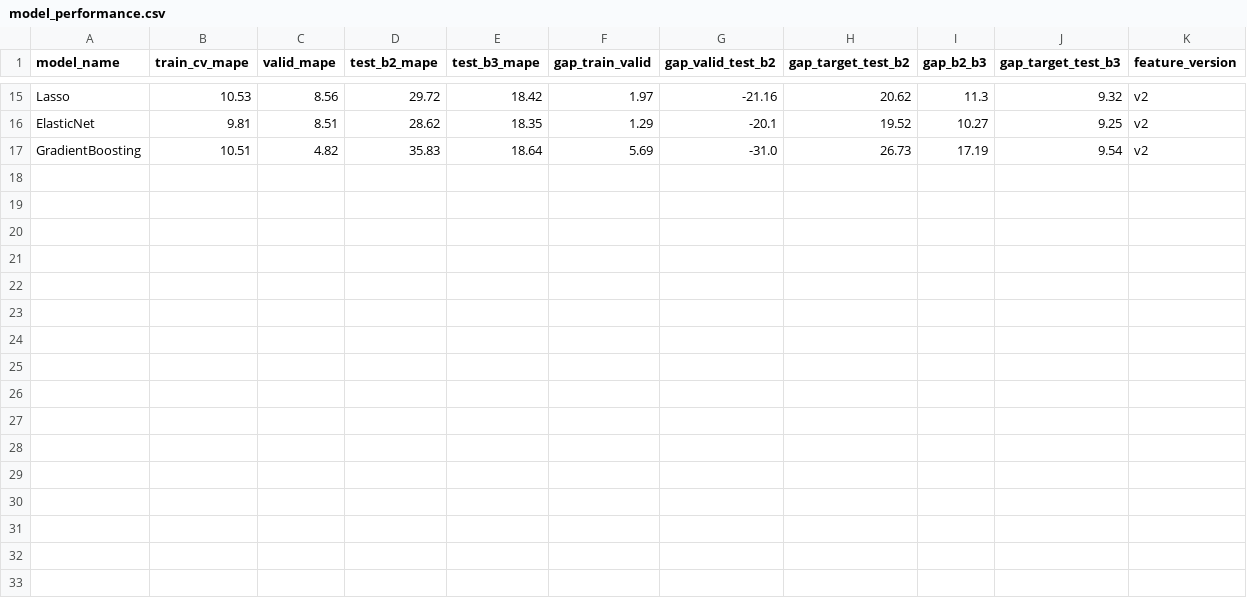
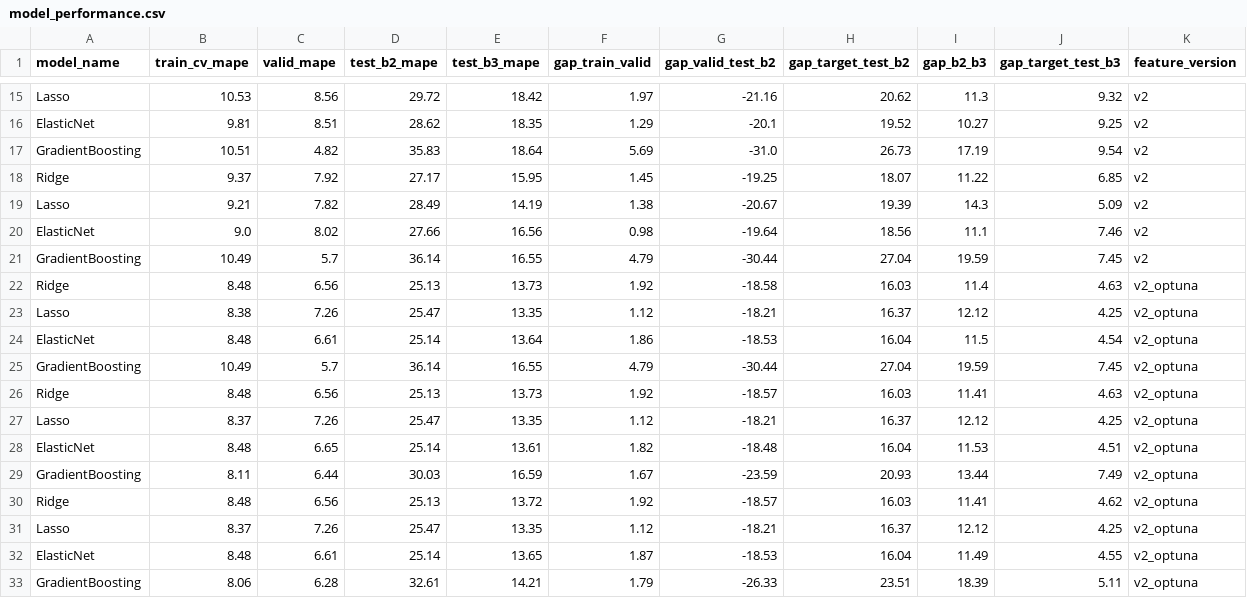
Before and after one commit to woosung-na/DS_MiniProject, a CSV file: results/model_performance.csv, drawn as a sheet; only a part is shown, gaps mark what is left out.

Commit message:
feat: add Optuna hyperparameter tuning for all models

```diff
--- a/results/model_performance.csv
+++ b/results/model_performance.csv
@@ -17 +17,17 @@ ElasticNet,9.81,8.51,28.62,18.35,1.29,-20.1,19.52,10.27,9.25,v2
 GradientBoosting,10.51,4.82,35.83,18.64,5.69,-31.0,26.73,17.19,9.54,v2
+Ridge,9.37,7.92,27.17,15.95,1.45,-19.25,18.07,11.22,6.85,v2
+Lasso,9.21,7.82,28.49,14.19,1.38,-20.67,19.39,14.3,5.09,v2
+ElasticNet,9.0,8.02,27.66,16.56,0.98,-19.64,18.56,11.1,7.46,v2
+GradientBoosting,10.49,5.7,36.14,16.55,4.79,-30.44,27.04,19.59,7.45,v2
+Ridge,8.48,6.56,25.13,13.73,1.92,-18.58,16.03,11.4,4.63,v2_optuna
+Lasso,8.38,7.26,25.47,13.35,1.12,-18.21,16.37,12.12,4.25,v2_optuna
+ElasticNet,8.48,6.61,25.14,13.64,1.86,-18.53,16.04,11.5,4.54,v2_optuna
+GradientBoosting,10.49,5.7,36.14,16.55,4.79,-30.44,27.04,19.59,7.45,v2_optuna
+Ridge,8.48,6.56,25.13,13.73,1.92,-18.57,16.03,11.41,4.63,v2_optuna
+Lasso,8.37,7.26,25.47,13.35,1.12,-18.21,16.37,12.12,4.25,v2_optuna
+ElasticNet,8.48,6.65,25.14,13.61,1.82,-18.48,16.04,11.53,4.51,v2_optuna
+GradientBoosting,8.11,6.44,30.03,16.59,1.67,-23.59,20.93,13.44,7.49,v2_optuna
+Ridge,8.48,6.56,25.13,13.72,1.92,-18.57,16.03,11.41,4.62,v2_optuna
+Lasso,8.37,7.26,25.47,13.35,1.12,-18.21,16.37,12.12,4.25,v2_optuna
+ElasticNet,8.48,6.61,25.14,13.65,1.87,-18.53,16.04,11.49,4.55,v2_optuna
+GradientBoosting,8.06,6.28,32.61,14.21,1.79,-26.33,23.51,18.39,5.11,v2_optuna
```
Also changed, not shown: 3 other files.
